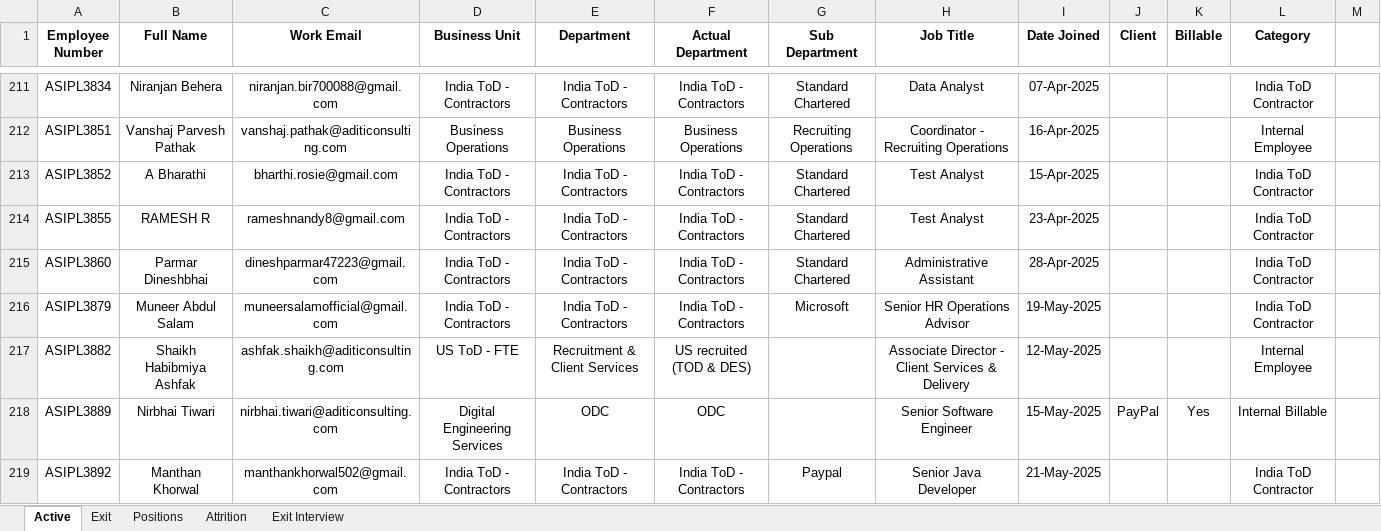
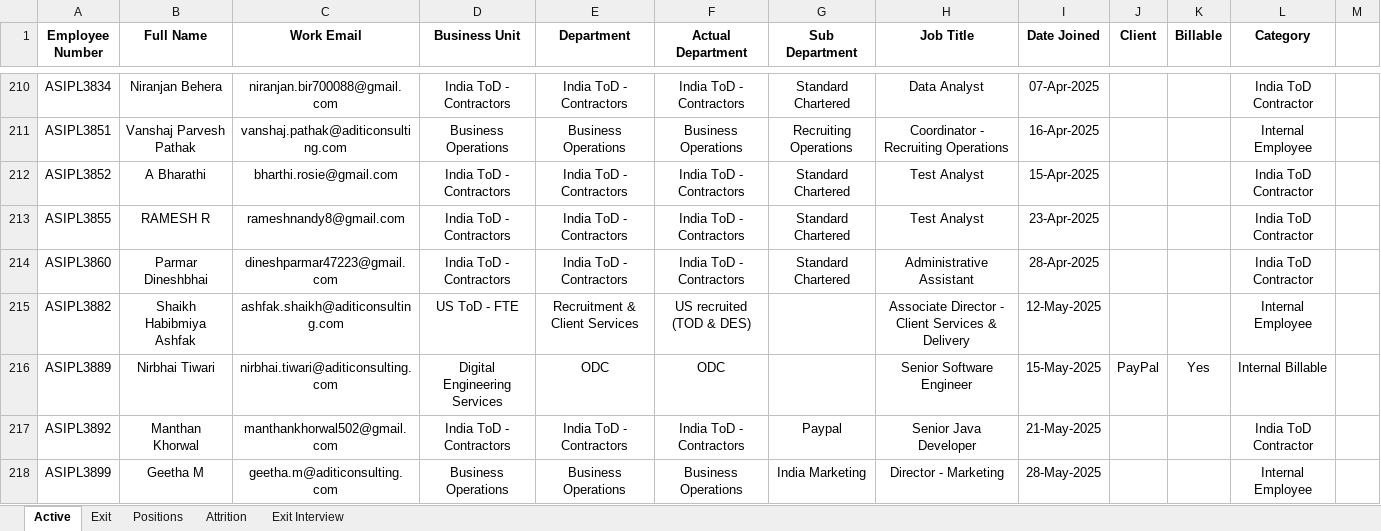
Before and after one commit to Aboodimtiaz7/Aditi-Workforce-Intelligence, an Excel workbook: Aditi_Workforce_Dashboard_Upload_Template.xlsx, sheet Active, drawn as a sheet; only a part is shown, gaps mark what is left out; the shorter side is filled out with more unchanged rows; values as stored, in another font and other column widths than the file's, no borders; conditional formats not drawn; removed rows and columns are numbered as before the commit, all else as after; the diff covers the shown part only; the diff names each change by its address in the sheet, - before the commit and + after, or states it on an @@ line.

```diff
--- a/Aditi_Workforce_Dashboard_Upload_Template.xlsx (sheet Active)
+++ b/Aditi_Workforce_Dashboard_Upload_Template.xlsx (sheet Active)
-row 216: ASIPL3879 | Muneer Abdul Salam | muneersalamofficial@gmail.com | India ToD - Contractors | India ToD - Contractors | India ToD - Contractors | Microsoft | Senior HR Operations Advisor | 19-May-2025 |  |  | India ToD Contractor
```
Also changed, not shown: 39 added rows, 5 removed rows and 7 edited cells elsewhere in this sheet, sheet Exit, sheet Attrition, sheet Positions, formulas that keep their value, hidden cells, 1 other file.
